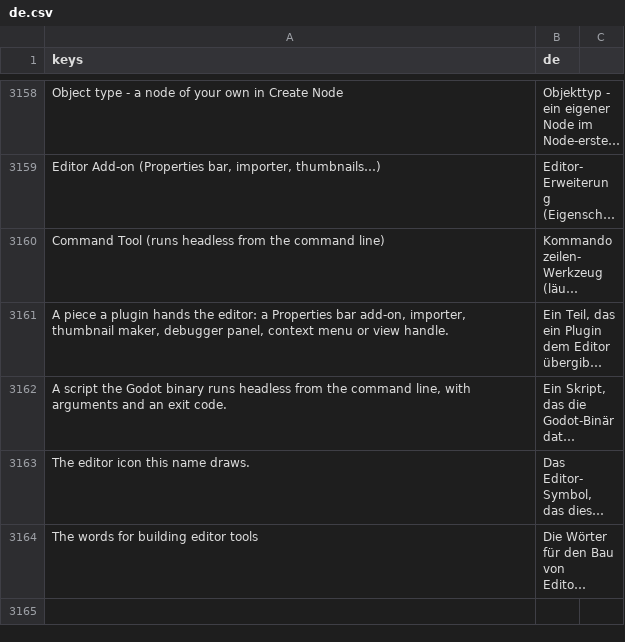
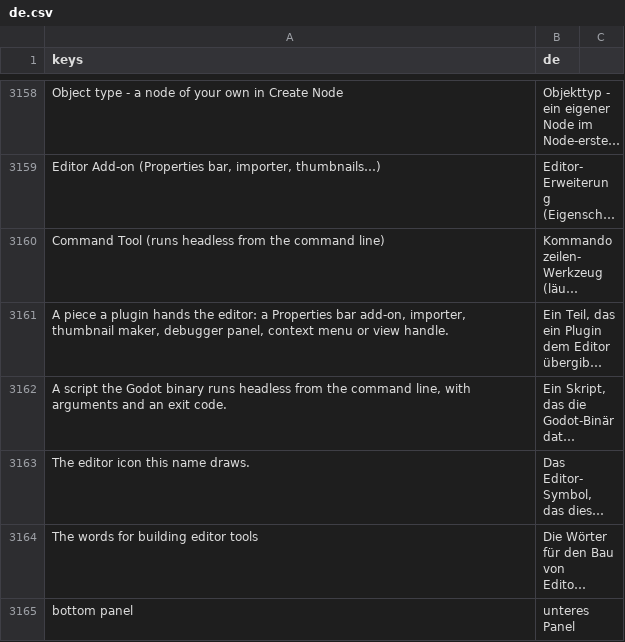
Before and after one commit to SalmanShhh/Godot-EventSheet-Visual-Scripting, a CSV file: addons/eventsheet/translations/de.csv, drawn as a sheet; only a part is shown, gaps mark what is left out; long unchanged cells end in …; the diff names each change by its address in the sheet, - before the commit and + after, or states it on an @@ line.

```diff
--- a/addons/eventsheet/translations/de.csv
+++ b/addons/eventsheet/translations/de.csv
+row 3165: bottom panel | unteres Panel
```
Also changed, not shown: addons/eventsheet/translations/es.csv, addons/eventsheet/translations/fr.csv, 8 other files.
